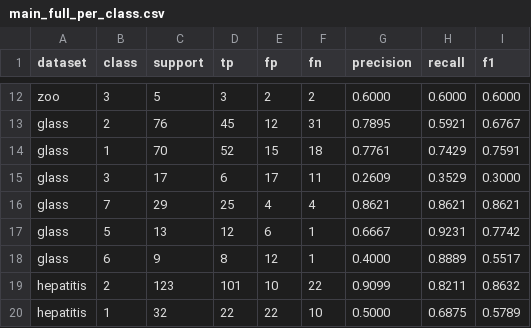
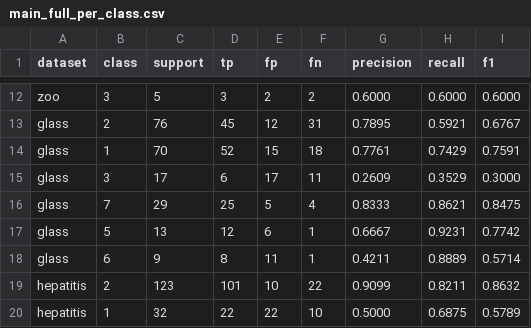
Before and after one commit to Congle666/CMAR-caitien, a CSV file: result/main_full_per_class.csv, drawn as a sheet; only a part is shown, gaps mark what is left out.

```diff
--- a/result/main_full_per_class.csv
+++ b/result/main_full_per_class.csv
@@ -15,5 +15,5 @@ glass,1,70,52,15,18,0.7761,0.7429,0.7591
 glass,3,17,6,17,11,0.2609,0.3529,0.3000
-glass,7,29,25,4,4,0.8621,0.8621,0.8621
+glass,7,29,25,5,4,0.8333,0.8621,0.8475
 glass,5,13,12,6,1,0.6667,0.9231,0.7742
-glass,6,9,8,12,1,0.4000,0.8889,0.5517
+glass,6,9,8,11,1,0.4211,0.8889,0.5714
 hepatitis,2,123,101,10,22,0.9099,0.8211,0.8632
```
Also changed, not shown: result/main_full_metrics.csv, result/main_mcwcar_metrics.csv, 53 other files.
